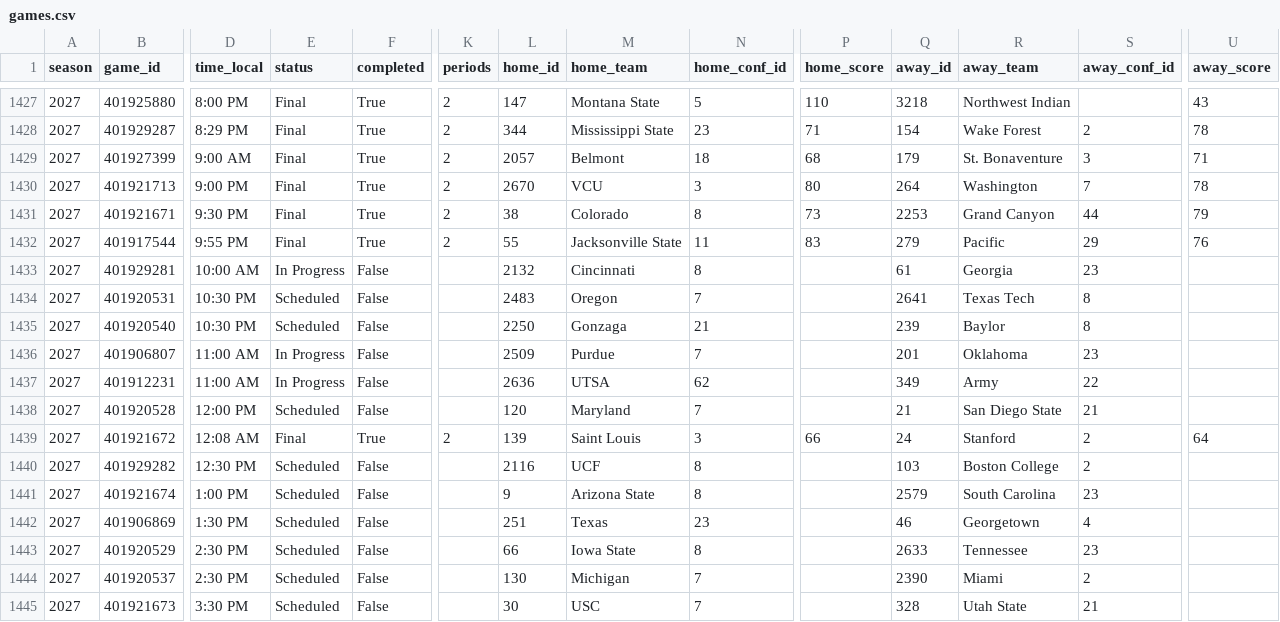
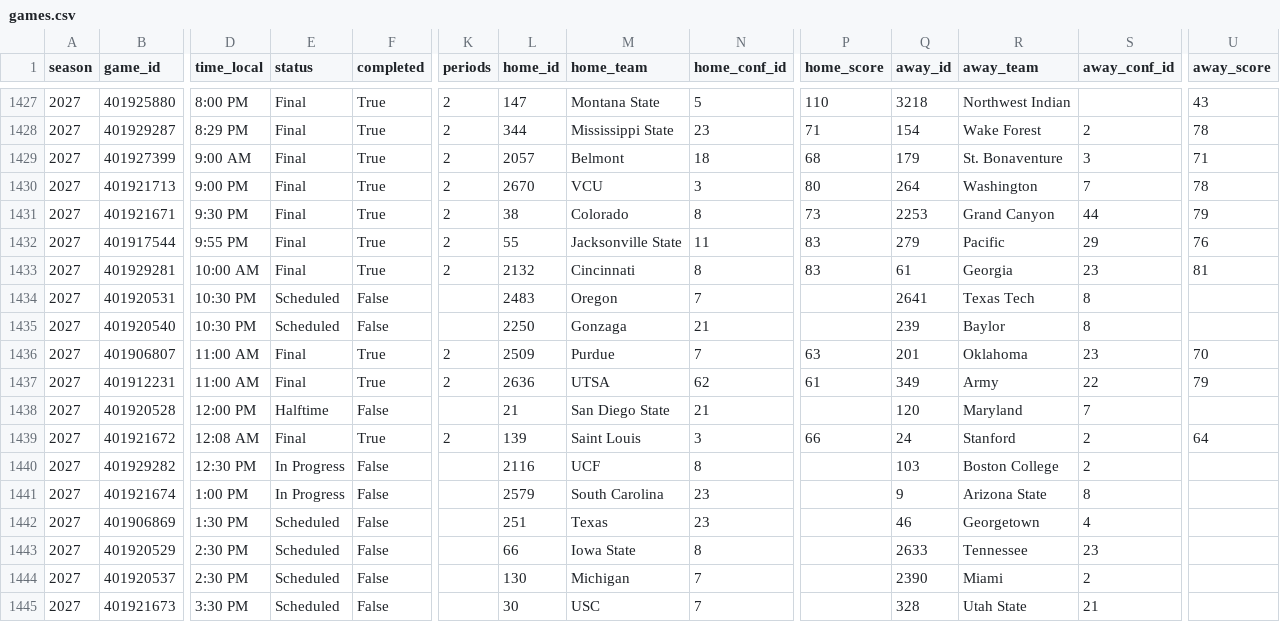
Before and after one commit to hareballsports/hareball, a CSV file: data/mbb/2027/games.csv, drawn as a sheet; only a part is shown, gaps mark what is left out; the diff names each change by its address in the sheet, - before the commit and + after, or states it on an @@ line.

```diff
--- a/data/mbb/2027/games.csv
+++ b/data/mbb/2027/games.csv
-E1433 (status): In Progress
+E1433 (status): Final
-F1433 (completed): False
+F1433 (completed): True
-K1433 (periods): (empty)
+K1433 (periods): 2
-P1433 (home_score): (empty)
+P1433 (home_score): 83
-U1433 (away_score): (empty)
+U1433 (away_score): 81
-E1436:E1437 (status): In Progress
+E1436:E1437 (status): Final
-F1436:F1437 (completed): False
+F1436:F1437 (completed): True
-K1436:K1437 (periods): (empty)
+K1436:K1437 (periods): 2
-P1436 (home_score): (empty)
+P1436 (home_score): 63
-U1436 (away_score): (empty)
+U1436 (away_score): 70
-P1437 (home_score): (empty)
+P1437 (home_score): 61
-U1437 (away_score): (empty)
+U1437 (away_score): 79
-E1438 (status): Scheduled
+E1438 (status): Halftime
-L1438 (home_id): 120
+L1438 (home_id): 21
-M1438 (home_team): Maryland
+M1438 (home_team): San Diego State
-N1438 (home_conf_id): 7
+N1438 (home_conf_id): 21
-Q1438 (away_id): 21
+Q1438 (away_id): 120
-R1438 (away_team): San Diego State
+R1438 (away_team): Maryland
-S1438 (away_conf_id): 21
+S1438 (away_conf_id): 7
-E1440:E1441 (status): Scheduled
+E1440:E1441 (status): In Progress
-L1441 (home_id): 9
+L1441 (home_id): 2579
-M1441 (home_team): Arizona State
+M1441 (home_team): South Carolina
-N1441 (home_conf_id): 8
+N1441 (home_conf_id): 23
-Q1441 (away_id): 2579
+Q1441 (away_id): 9
-R1441 (away_team): South Carolina
+R1441 (away_team): Arizona State
-S1441 (away_conf_id): 23
+S1441 (away_conf_id): 8
```
Also changed, not shown: data/mbb/2027/standings_conf7.csv, data/mbb/2027/team_box.csv.
